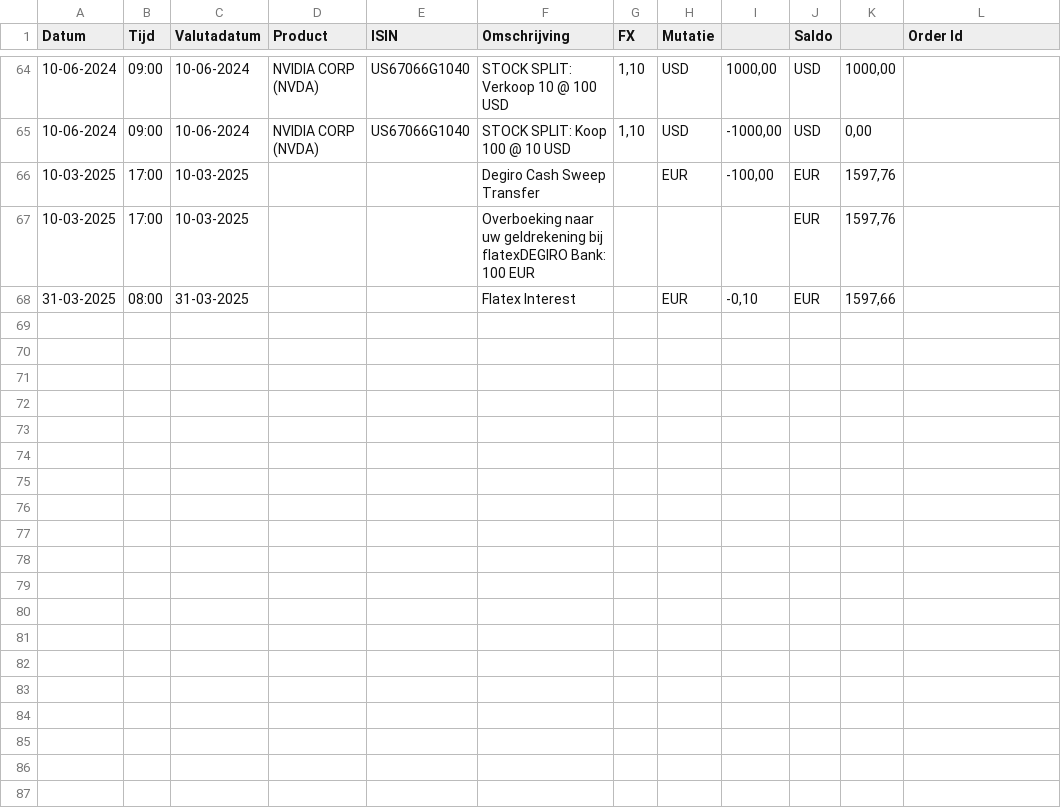
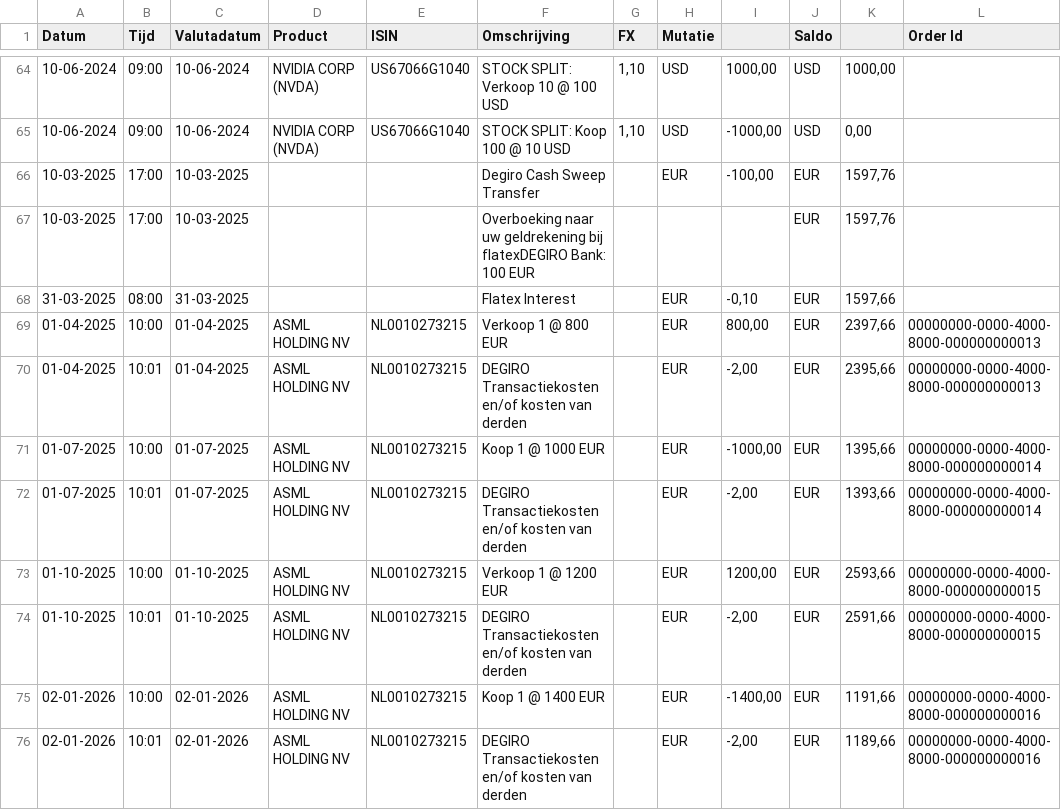
Before and after one commit to jeffreyhaen/stock-portfolio-tracker, a CSV file: examples/demo/degiro-demo.csv, drawn as a sheet; only a part is shown, gaps mark what is left out; the diff names each change by its address in the sheet, - before the commit and + after, or states it on an @@ line.

```diff
--- a/examples/demo/degiro-demo.csv
+++ b/examples/demo/degiro-demo.csv
+row 69: 01-04-2025 | 10:00 | 01-04-2025 | ASML HOLDING NV | NL0010273215 | Verkoop 1 @ 800 EUR |  | EUR | 800,00 | EUR | 2397,66 | 00000000-0000-4000-8000-000000000013
+row 70: 01-04-2025 | 10:01 | 01-04-2025 | ASML HOLDING NV | NL0010273215 | DEGIRO Transactiekosten en/of kosten van derden |  | EUR | -2,00 | EUR | 2395,66 | 00000000-0000-4000-8000-000000000013
+row 71: 01-07-2025 | 10:00 | 01-07-2025 | ASML HOLDING NV | NL0010273215 | Koop 1 @ 1000 EUR |  | EUR | -1000,00 | EUR | 1395,66 | 00000000-0000-4000-8000-000000000014
+row 72: 01-07-2025 | 10:01 | 01-07-2025 | ASML HOLDING NV | NL0010273215 | DEGIRO Transactiekosten en/of kosten van derden |  | EUR | -2,00 | EUR | 1393,66 | 00000000-0000-4000-8000-000000000014
+row 73: 01-10-2025 | 10:00 | 01-10-2025 | ASML HOLDING NV | NL0010273215 | Verkoop 1 @ 1200 EUR |  | EUR | 1200,00 | EUR | 2593,66 | 00000000-0000-4000-8000-000000000015
+row 74: 01-10-2025 | 10:01 | 01-10-2025 | ASML HOLDING NV | NL0010273215 | DEGIRO Transactiekosten en/of kosten van derden |  | EUR | -2,00 | EUR | 2591,66 | 00000000-0000-4000-8000-000000000015
+row 75: 02-01-2026 | 10:00 | 02-01-2026 | ASML HOLDING NV | NL0010273215 | Koop 1 @ 1400 EUR |  | EUR | -1400,00 | EUR | 1191,66 | 00000000-0000-4000-8000-000000000016
+row 76: 02-01-2026 | 10:01 | 02-01-2026 | ASML HOLDING NV | NL0010273215 | DEGIRO Transactiekosten en/of kosten van derden |  | EUR | -2,00 | EUR | 1189,66 | 00000000-0000-4000-8000-000000000016
```
Also changed, not shown: 5 other files.
